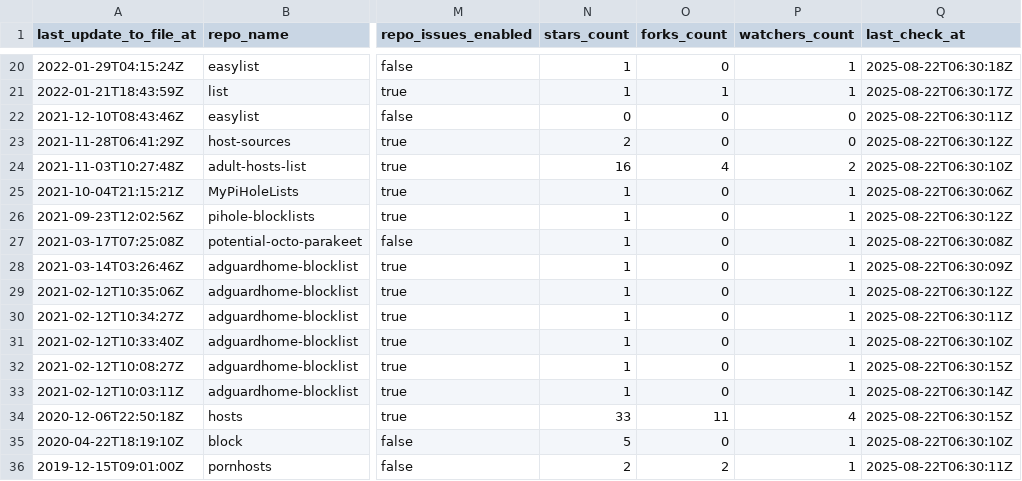
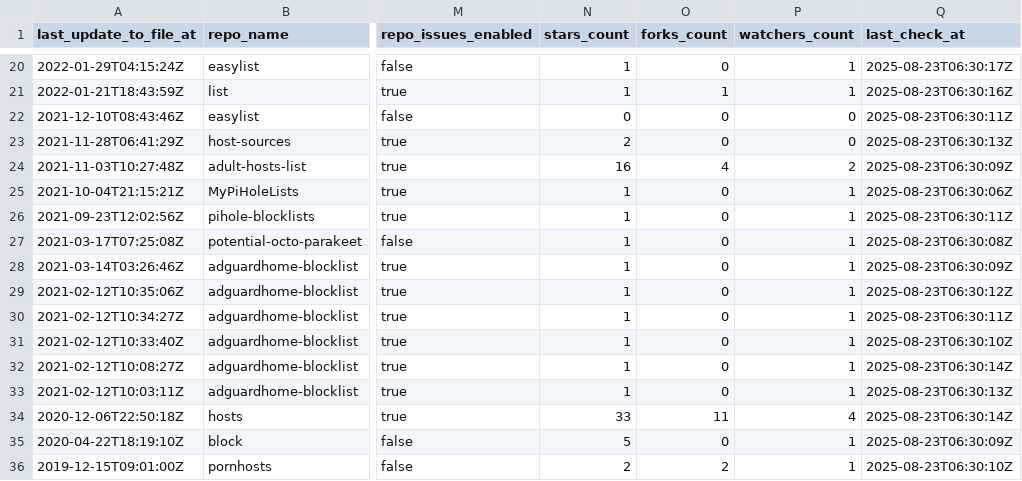
Before and after one commit to alsyundawy/porn-domains, a CSV file: blacklist/bl-sources.csv, drawn as a sheet; only a part is shown, gaps mark what is left out; the diff covers the shown part only; the diff names each change by its address in the sheet, - before the commit and + after, or states it on an @@ line.

```diff
--- a/blacklist/bl-sources.csv
+++ b/blacklist/bl-sources.csv
-Q20 (last_check_at): 2025-08-22T06:30:18Z
+Q20 (last_check_at): 2025-08-23T06:30:17Z
-Q21 (last_check_at): 2025-08-22T06:30:17Z
+Q21 (last_check_at): 2025-08-23T06:30:16Z
-Q22 (last_check_at): 2025-08-22T06:30:11Z
+Q22 (last_check_at): 2025-08-23T06:30:11Z
-Q23 (last_check_at): 2025-08-22T06:30:12Z
+Q23 (last_check_at): 2025-08-23T06:30:13Z
-Q24 (last_check_at): 2025-08-22T06:30:10Z
+Q24 (last_check_at): 2025-08-23T06:30:09Z
-Q25 (last_check_at): 2025-08-22T06:30:06Z
+Q25 (last_check_at): 2025-08-23T06:30:06Z
-Q26 (last_check_at): 2025-08-22T06:30:12Z
+Q26 (last_check_at): 2025-08-23T06:30:11Z
-Q27 (last_check_at): 2025-08-22T06:30:08Z
+Q27 (last_check_at): 2025-08-23T06:30:08Z
-Q28 (last_check_at): 2025-08-22T06:30:09Z
+Q28 (last_check_at): 2025-08-23T06:30:09Z
-Q29 (last_check_at): 2025-08-22T06:30:12Z
+Q29 (last_check_at): 2025-08-23T06:30:12Z
-Q30 (last_check_at): 2025-08-22T06:30:11Z
+Q30 (last_check_at): 2025-08-23T06:30:11Z
-Q31 (last_check_at): 2025-08-22T06:30:10Z
+Q31 (last_check_at): 2025-08-23T06:30:10Z
-Q32 (last_check_at): 2025-08-22T06:30:15Z
+Q32 (last_check_at): 2025-08-23T06:30:14Z
-Q33 (last_check_at): 2025-08-22T06:30:14Z
+Q33 (last_check_at): 2025-08-23T06:30:13Z
-Q34 (last_check_at): 2025-08-22T06:30:15Z
+Q34 (last_check_at): 2025-08-23T06:30:14Z
-Q35 (last_check_at): 2025-08-22T06:30:10Z
+Q35 (last_check_at): 2025-08-23T06:30:09Z
-Q36 (last_check_at): 2025-08-22T06:30:11Z
+Q36 (last_check_at): 2025-08-23T06:30:10Z
```
Also changed, not shown: 33 edited cells elsewhere in this file.
